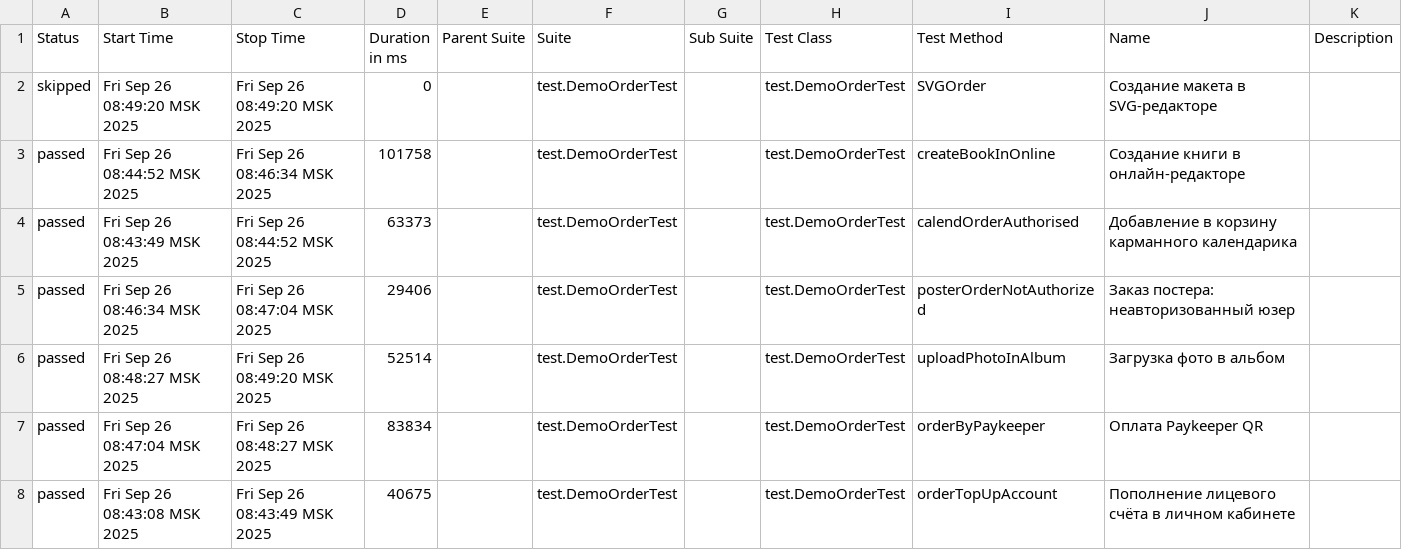
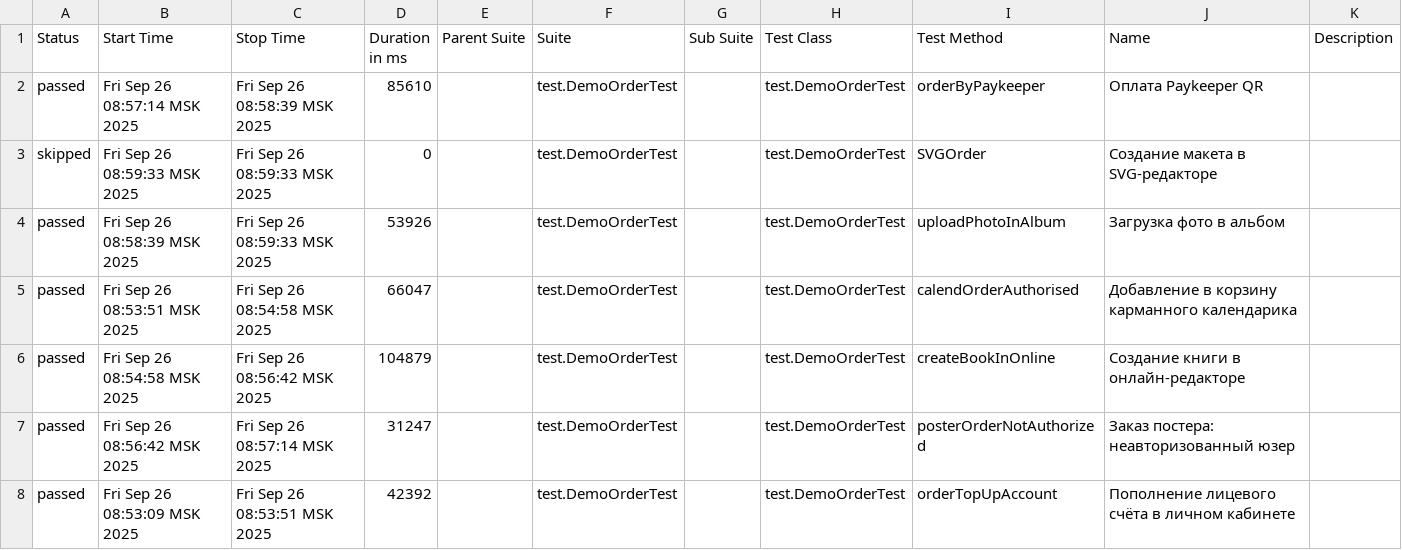
Before and after one commit to polinam-netprint/allure-reports-for-web, a CSV file: web-master/data/suites.csv, drawn as a sheet.

Commit message:
Update report for master

```diff
--- a/web-master/data/suites.csv
+++ b/web-master/data/suites.csv
@@ -1,8 +1,8 @@
 "Status","Start Time","Stop Time","Duration in ms","Parent Suite","Suite","Sub Suite","Test Class","Test Method","Name","Description"
-"skipped","Fri Sep 26 08:49:20 MSK 2025","Fri Sep 26 08:49:20 MSK 2025","0","","test.DemoOrderTest","","test.DemoOrderTest","SVGOrder","Создание макета в SVG-редакторе",""
-"passed","Fri Sep 26 08:44:52 MSK 2025","Fri Sep 26 08:46:34 MSK 2025","101758","","test.DemoOrderTest","","test.DemoOrderTest","createBookInOnline","Создание книги в онлайн-редакторе",""
-"passed","Fri Sep 26 08:43:49 MSK 2025","Fri Sep 26 08:44:52 MSK 2025","63373","","test.DemoOrderTest","","test.DemoOrderTest","calendOrderAuthorised","Добавление в корзину карманного календарика",""
-"passed","Fri Sep 26 08:46:34 MSK 2025","Fri Sep 26 08:47:04 MSK 2025","29406","","test.DemoOrderTest","","test.DemoOrderTest","posterOrderNotAuthorized","Заказ постера: неавторизованный юзер",""
-"passed","Fri Sep 26 08:48:27 MSK 2025","Fri Sep 26 08:49:20 MSK 2025","52514","","test.DemoOrderTest","","test.DemoOrderTest","uploadPhotoInAlbum","Загрузка фото в альбом",""
-"passed","Fri Sep 26 08:47:04 MSK 2025","Fri Sep 26 08:48:27 MSK 2025","83834","","test.DemoOrderTest","","test.DemoOrderTest","orderByPaykeeper","Оплата Paykeeper QR",""
-"passed","Fri Sep 26 08:43:08 MSK 2025","Fri Sep 26 08:43:49 MSK 2025","40675","","test.DemoOrderTest","","test.DemoOrderTest","orderTopUpAccount","Пополнение лицевого счёта в личном кабинете",""
+"passed","Fri Sep 26 08:57:14 MSK 2025","Fri Sep 26 08:58:39 MSK 2025","85610","","test.DemoOrderTest","","test.DemoOrderTest","orderByPaykeeper","Оплата Paykeeper QR",""
+"skipped","Fri Sep 26 08:59:33 MSK 2025","Fri Sep 26 08:59:33 MSK 2025","0","","test.DemoOrderTest","","test.DemoOrderTest","SVGOrder","Создание макета в SVG-редакторе",""
+"passed","Fri Sep 26 08:58:39 MSK 2025","Fri Sep 26 08:59:33 MSK 2025","53926","","test.DemoOrderTest","","test.DemoOrderTest","uploadPhotoInAlbum","Загрузка фото в альбом",""
+"passed","Fri Sep 26 08:53:51 MSK 2025","Fri Sep 26 08:54:58 MSK 2025","66047","","test.DemoOrderTest","","test.DemoOrderTest","calendOrderAuthorised","Добавление в корзину карманного календарика",""
+"passed","Fri Sep 26 08:54:58 MSK 2025","Fri Sep 26 08:56:42 MSK 2025","104879","","test.DemoOrderTest","","test.DemoOrderTest","createBookInOnline","Создание книги в онлайн-редакторе",""
+"passed","Fri Sep 26 08:56:42 MSK 2025","Fri Sep 26 08:57:14 MSK 2025","31247","","test.DemoOrderTest","","test.DemoOrderTest","posterOrderNotAuthorized","Заказ постера: неавторизованный юзер",""
+"passed","Fri Sep 26 08:53:09 MSK 2025","Fri Sep 26 08:53:51 MSK 2025","42392","","test.DemoOrderTest","","test.DemoOrderTest","orderTopUpAccount","Пополнение лицевого счёта в личном кабинете",""
```
Also changed, not shown: 20 other files.
